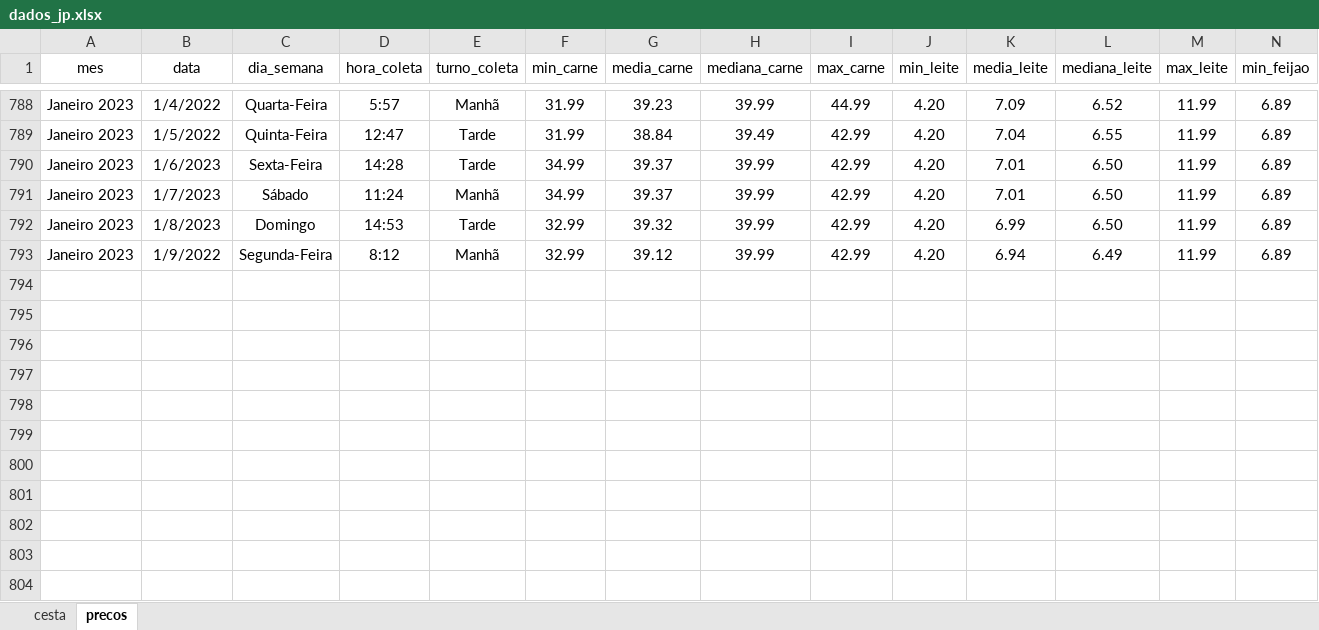
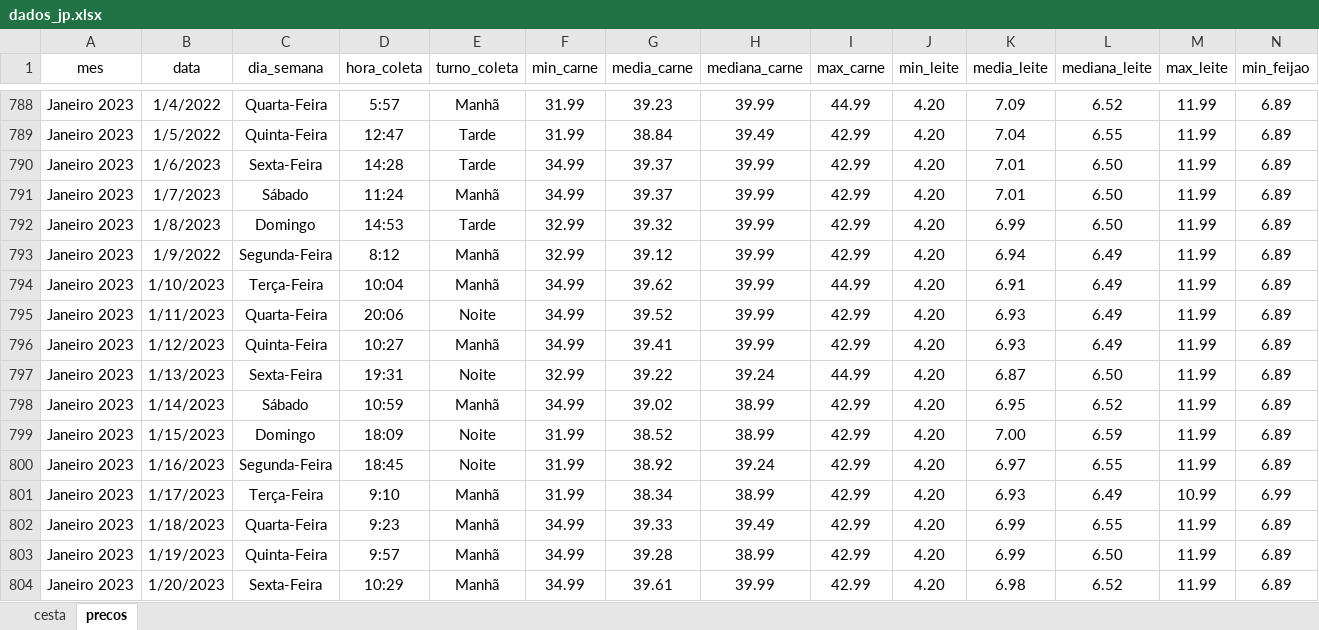
Before and after one commit to joaosilvafelix19/visualizacao_cesta, an Excel workbook: arquivos/aplicativo/dados/dados_jp.xlsx, sheet precos, drawn as a sheet; only a part is shown, gaps mark what is left out; values as stored, in another font and other column widths than the file's, no borders; rows hold the shown columns only; the diff names each change by its address in the sheet, - before the commit and + after, or states it on an @@ line.

```diff
--- a/arquivos/aplicativo/dados/dados_jp.xlsx (sheet precos)
+++ b/arquivos/aplicativo/dados/dados_jp.xlsx (sheet precos)
+row 794: Janeiro 2023 | 1/10/2023 | Terça-Feira | 10:04 | Manhã | 34.99 | 39.62 | 39.99 | 44.99 | 4.20 | 6.91 | 6.49 | 11.99 | 6.89
+row 795: Janeiro 2023 | 1/11/2023 | Quarta-Feira | 20:06 | Noite | 34.99 | 39.52 | 39.99 | 42.99 | 4.20 | 6.93 | 6.49 | 11.99 | 6.89
+row 796: Janeiro 2023 | 1/12/2023 | Quinta-Feira | 10:27 | Manhã | 34.99 | 39.41 | 39.99 | 42.99 | 4.20 | 6.93 | 6.49 | 11.99 | 6.89
+row 797: Janeiro 2023 | 1/13/2023 | Sexta-Feira | 19:31 | Noite | 32.99 | 39.22 | 39.24 | 44.99 | 4.20 | 6.87 | 6.50 | 11.99 | 6.89
+row 798: Janeiro 2023 | 1/14/2023 | Sábado | 10:59 | Manhã | 34.99 | 39.02 | 38.99 | 42.99 | 4.20 | 6.95 | 6.52 | 11.99 | 6.89
+row 799: Janeiro 2023 | 1/15/2023 | Domingo | 18:09 | Noite | 31.99 | 38.52 | 38.99 | 42.99 | 4.20 | 7.00 | 6.59 | 11.99 | 6.89
+row 800: Janeiro 2023 | 1/16/2023 | Segunda-Feira | 18:45 | Noite | 31.99 | 38.92 | 39.24 | 42.99 | 4.20 | 6.97 | 6.55 | 11.99 | 6.89
+row 801: Janeiro 2023 | 1/17/2023 | Terça-Feira | 9:10 | Manhã | 31.99 | 38.34 | 38.99 | 42.99 | 4.20 | 6.93 | 6.49 | 10.99 | 6.99
+row 802: Janeiro 2023 | 1/18/2023 | Quarta-Feira | 9:23 | Manhã | 34.99 | 39.33 | 39.49 | 42.99 | 4.20 | 6.99 | 6.55 | 11.99 | 6.89
+row 803: Janeiro 2023 | 1/19/2023 | Quinta-Feira | 9:57 | Manhã | 34.99 | 39.28 | 38.99 | 42.99 | 4.20 | 6.99 | 6.50 | 11.99 | 6.89
+row 804: Janeiro 2023 | 1/20/2023 | Sexta-Feira | 10:29 | Manhã | 34.99 | 39.61 | 39.99 | 42.99 | 4.20 | 6.98 | 6.52 | 11.99 | 6.89
```
Also changed, not shown: sheet cesta.
